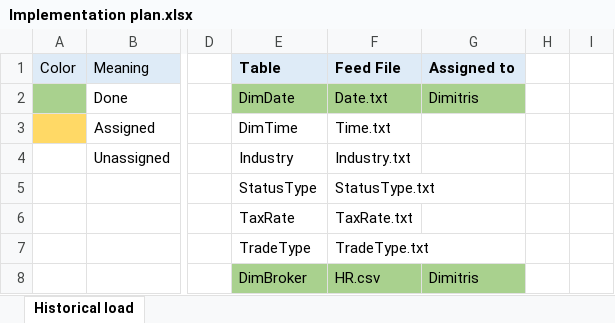
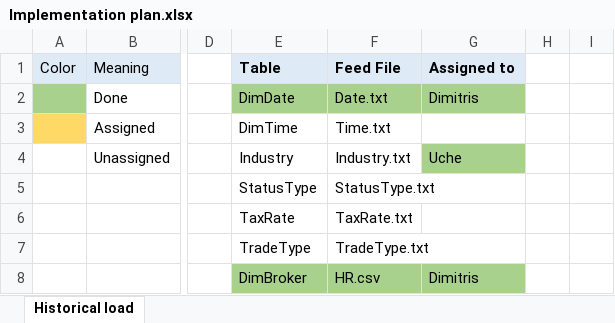
Before and after one commit to JimTsesm/TPC-DI, an Excel workbook: Implementation plan.xlsx, sheet Historical load, drawn as a sheet; only a part is shown, gaps mark what is left out; values as stored, in another font and other column widths than the file's, no borders; the diff names each change by its address in the sheet, - before the commit and + after, or states it on an @@ line.

Commit message:
Implemenation of industry historical load by Uche

```diff
--- a/Implementation plan.xlsx (sheet Historical load)
+++ b/Implementation plan.xlsx (sheet Historical load)
-G4 (Assigned to): (empty)
+G4 (Assigned to): Uche
-G4 fill: none
+G4 fill: #A9D18E
```
Also changed, not shown: 1 other file.
